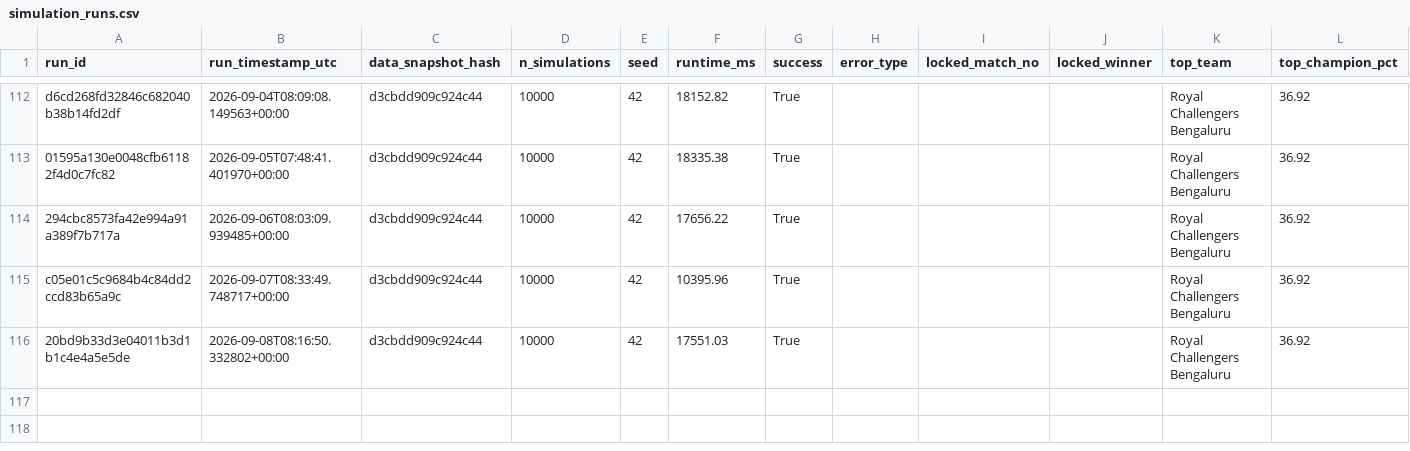
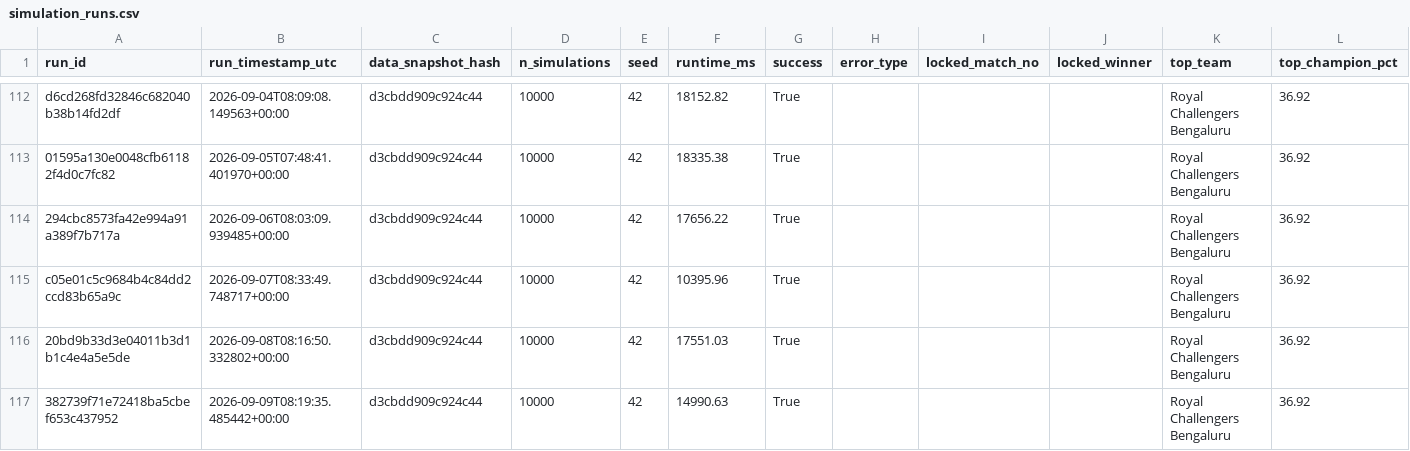
Before and after one commit to Vatsalsrivastava1209/IPL-Predictor, a CSV file: outputs/simulation_runs.csv, drawn as a sheet; only a part is shown, gaps mark what is left out; the diff names each change by its address in the sheet, - before the commit and + after, or states it on an @@ line.

```diff
--- a/outputs/simulation_runs.csv
+++ b/outputs/simulation_runs.csv
+row 117: 382739f71e72418ba5cbef653c437952 | 2026-09-09T08:19:35.485442+00:00 | d3cbdd909c924c44 | 10000 | 42 | 14990.63 | True |  |  |  | Royal Challengers Bengaluru | 36.92
```
Also changed, not shown: outputs/probability_history.csv.
